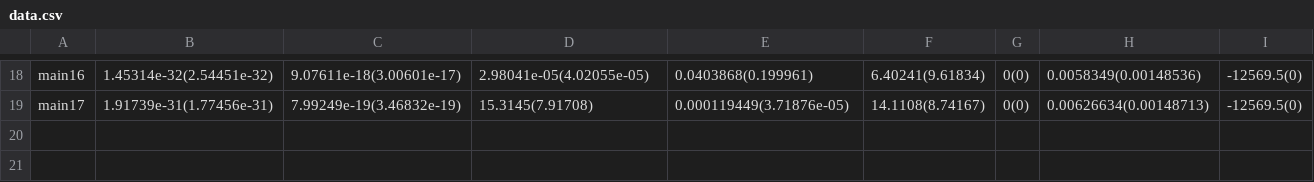
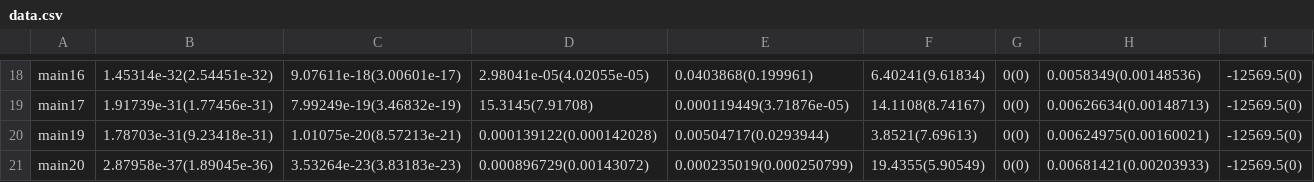
Before and after one commit to zoea2/dde, a CSV file: data.csv, drawn as a sheet; only a part is shown, gaps mark what is left out; rows hold the shown columns only; the diff names each change by its address in the sheet, - before the commit and + after, or states it on an @@ line.

Commit message:
upgrade data

```diff
--- a/data.csv
+++ b/data.csv
+row 20: main19 | 1.78703e-31(9.23418e-31) | 1.01075e-20(8.57213e-21) | 0.000139122(0.000142028) | 0.00504717(0.0293944) | 3.8521(7.69613) | 0(0) | 0.00624975(0.00160021) | -12569.5(0)
+row 21: main20 | 2.87958e-37(1.89045e-36) | 3.53264e-23(3.83183e-23) | 0.000896729(0.00143072) | 0.000235019(0.000250799) | 19.4355(5.90549) | 0(0) | 0.00681421(0.00203933) | -12569.5(0)
```
Also changed, not shown: evolution.csv, 8 other files.
